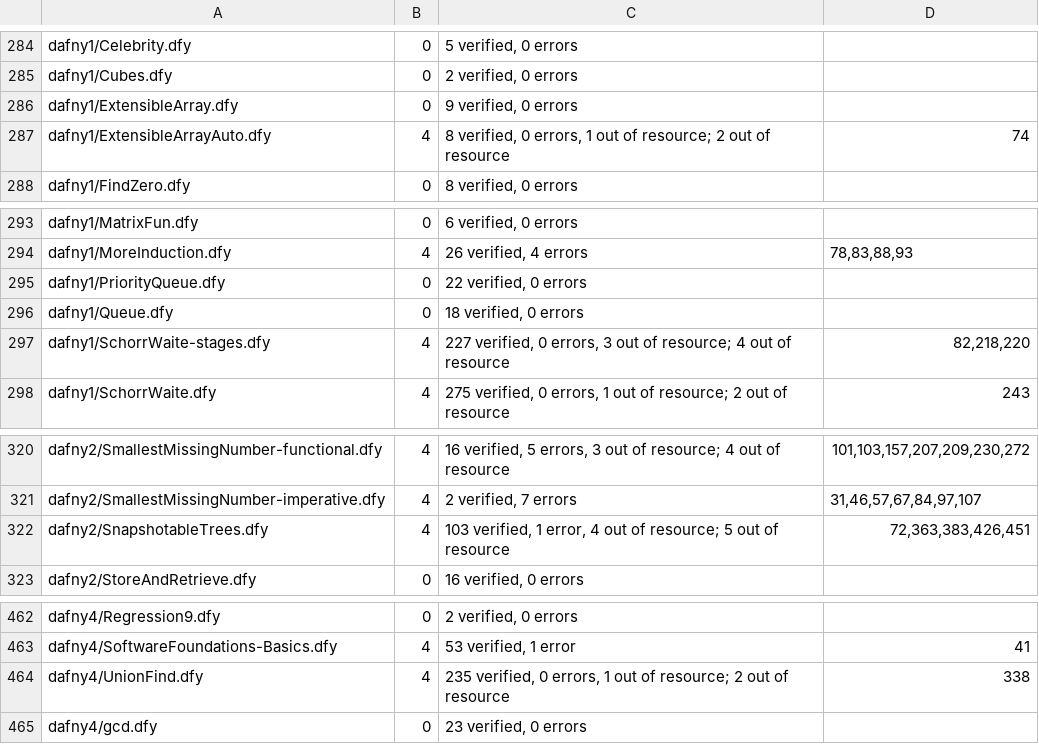
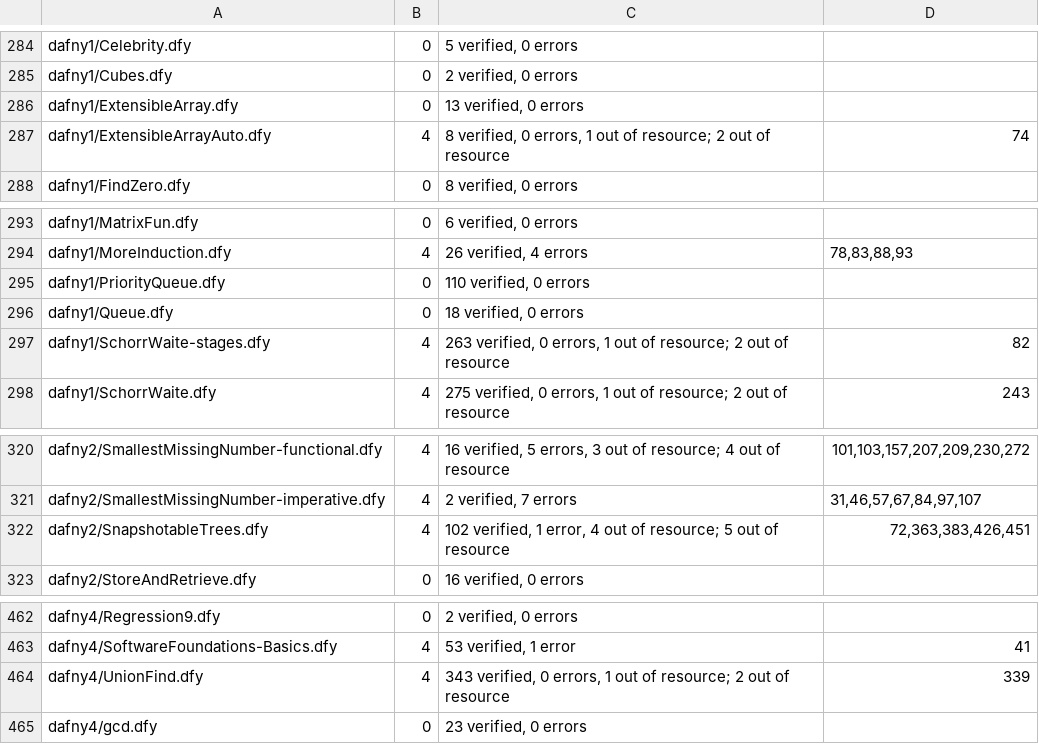
Before and after one commit to erniecohen/dafny, a TSV file: .github/review/expected-verdicts.tsv, drawn as a sheet; only a part is shown, gaps mark what is left out.

Commit message:
Record the reviewed suite proof-maintenance verdict rows
Use the six-file captures from public diagnostic run 38714425139 in both
additional-axiom settings. Each changed row has a source-level reason:

- ExtensibleArray: two local append boundaries add four verified batches.
- PriorityQueue: SiftDown isolation adds loop proof batches.
- SchorrWaite-stages: the explicit initial-path witness closes M2 obligations;
  the inherited M0 resource failure remains recorded.
- SnapshotableTrees: reordered iterator bookkeeping removes one generated
  batch; the intentional error and four Insert limits remain unchanged.
- UnionFind: isolating Join reachability adds proof batches; the inherited
  Main failure remains, with its line moved by the new comment.

Primes has no dev verdict change. No other suite row is updated.

Evidence: https://github.com/erniecohen/dafny/actions/runs/38714425139

```diff
--- a/.github/review/expected-verdicts.tsv
+++ b/.github/review/expected-verdicts.tsv
@@ -285,3 +285,3 @@ dafny1/Celebrity.dfy	0	5 verified, 0 errors
 dafny1/Cubes.dfy	0	2 verified, 0 errors	
-dafny1/ExtensibleArray.dfy	0	9 verified, 0 errors	
+dafny1/ExtensibleArray.dfy	0	13 verified, 0 errors	
 dafny1/ExtensibleArrayAuto.dfy	4	8 verified, 0 errors, 1 out of resource; 2 out of resource	74
@@ -294,5 +294,5 @@ dafny1/MatrixFun.dfy	0	6 verified, 0 errors
 dafny1/MoreInduction.dfy	4	26 verified, 4 errors	78,83,88,93
-dafny1/PriorityQueue.dfy	0	22 verified, 0 errors	
+dafny1/PriorityQueue.dfy	0	110 verified, 0 errors	
 dafny1/Queue.dfy	0	18 verified, 0 errors	
-dafny1/SchorrWaite-stages.dfy	4	227 verified, 0 errors, 3 out of resource; 4 out of resource	82,218,220
+dafny1/SchorrWaite-stages.dfy	4	263 verified, 0 errors, 1 out of resource; 2 out of resource	82
 dafny1/SchorrWaite.dfy	4	275 verified, 0 errors, 1 out of resource; 2 out of resource	243
@@ -321,3 +321,3 @@ dafny2/SmallestMissingNumber-functional.dfy	4	16 verified, 5 errors, 3 out of re
 dafny2/SmallestMissingNumber-imperative.dfy	4	2 verified, 7 errors	31,46,57,67,84,97,107
-dafny2/SnapshotableTrees.dfy	4	103 verified, 1 error, 4 out of resource; 5 out of resource	72,363,383,426,451
+dafny2/SnapshotableTrees.dfy	4	102 verified, 1 error, 4 out of resource; 5 out of resource	72,363,383,426,451
 dafny2/StoreAndRetrieve.dfy	0	16 verified, 0 errors	
@@ -463,3 +463,3 @@ dafny4/Regression9.dfy	0	2 verified, 0 errors
 dafny4/SoftwareFoundations-Basics.dfy	4	53 verified, 1 error	41
-dafny4/UnionFind.dfy	4	235 verified, 0 errors, 1 out of resource; 2 out of resource	338
+dafny4/UnionFind.dfy	4	343 verified, 0 errors, 1 out of resource; 2 out of resource	339
 dafny4/gcd.dfy	0	23 verified, 0 errors	
```
